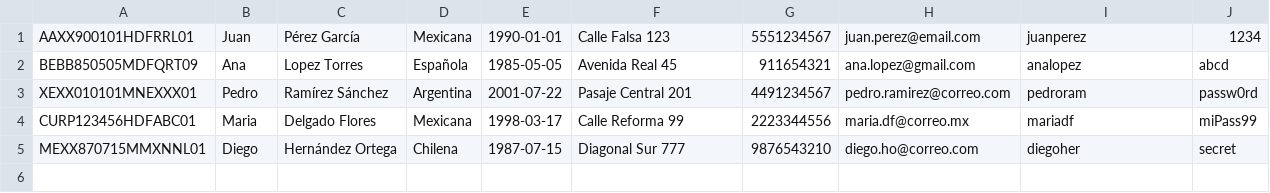
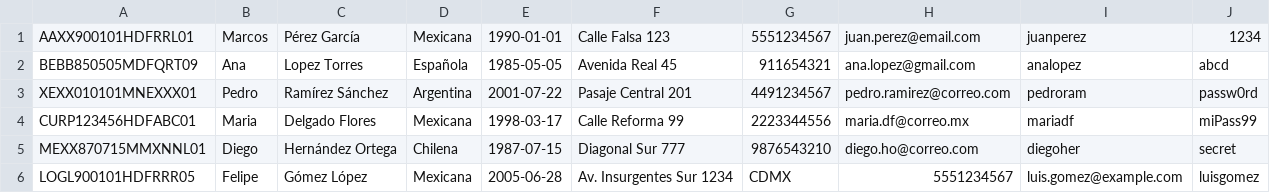
Before and after one commit to IrvingAle148/EuroBank-AppsProyectoFinal, a CSV file: Codigo/EuroBank_AppsEscritorio/src/main/resources/archivos/clientes.csv, drawn as a sheet.

```diff
--- a/Codigo/EuroBank_AppsEscritorio/src/main/resources/archivos/clientes.csv
+++ b/Codigo/EuroBank_AppsEscritorio/src/main/resources/archivos/clientes.csv
@@ -1,2 +1,2 @@
-AAXX900101HDFRRL01,Juan,Pérez García,Mexicana,1990-01-01,Calle Falsa 123,5551234567,juan.perez@email.com,juanperez,1234
+AAXX900101HDFRRL01,Marcos,Pérez García,Mexicana,1990-01-01,Calle Falsa 123,5551234567,juan.perez@email.com,juanperez,1234
 BEBB850505MDFQRT09,Ana,Lopez Torres,Española,1985-05-05,Avenida Real 45,911654321,ana.lopez@gmail.com,analopez,abcd
@@ -5 +5,2 @@ CURP123456HDFABC01,Maria,Delgado Flores,Mexicana,1998-03-17,Calle Reforma 99,222
 MEXX870715MMXNNL01,Diego,Hernández Ortega,Chilena,1987-07-15,Diagonal Sur 777,9876543210,diego.ho@correo.com,diegoher,secret
+LOGL900101HDFRRR05,Felipe,Gómez López,Mexicana,2005-06-28,Av. Insurgentes Sur 1234, CDMX,5551234567,luis.gomez@example.com,luisgomez
```
Also changed, not shown: 22 other files.
